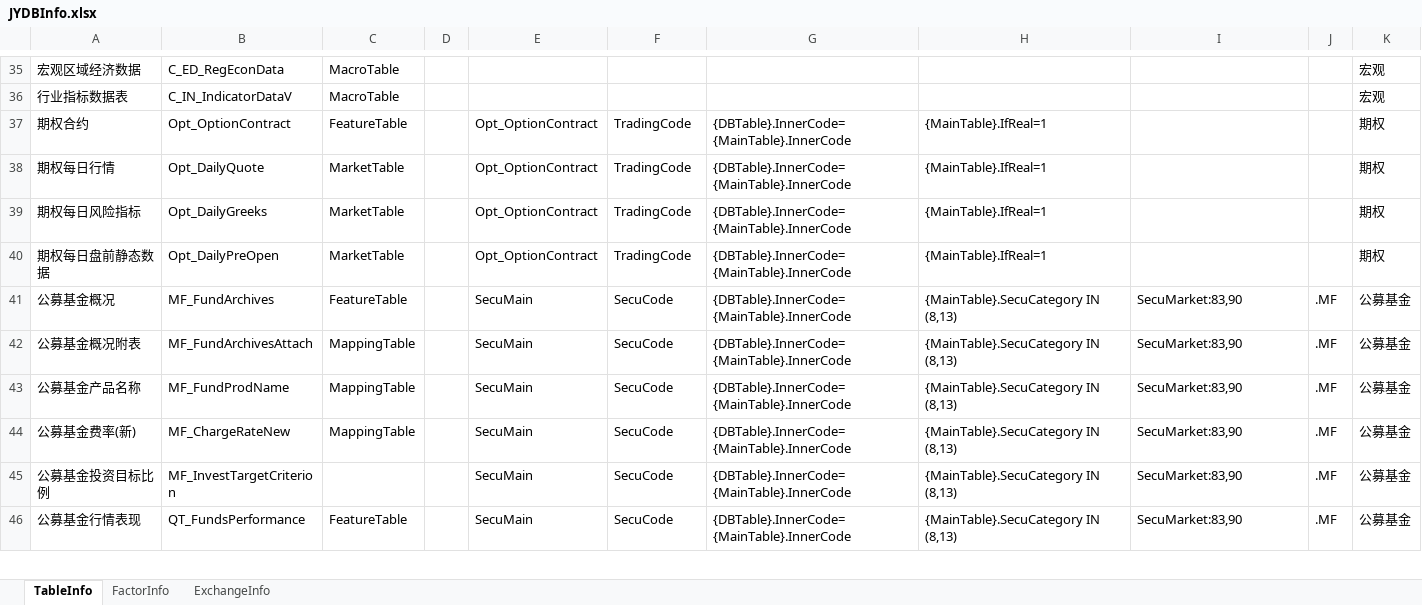
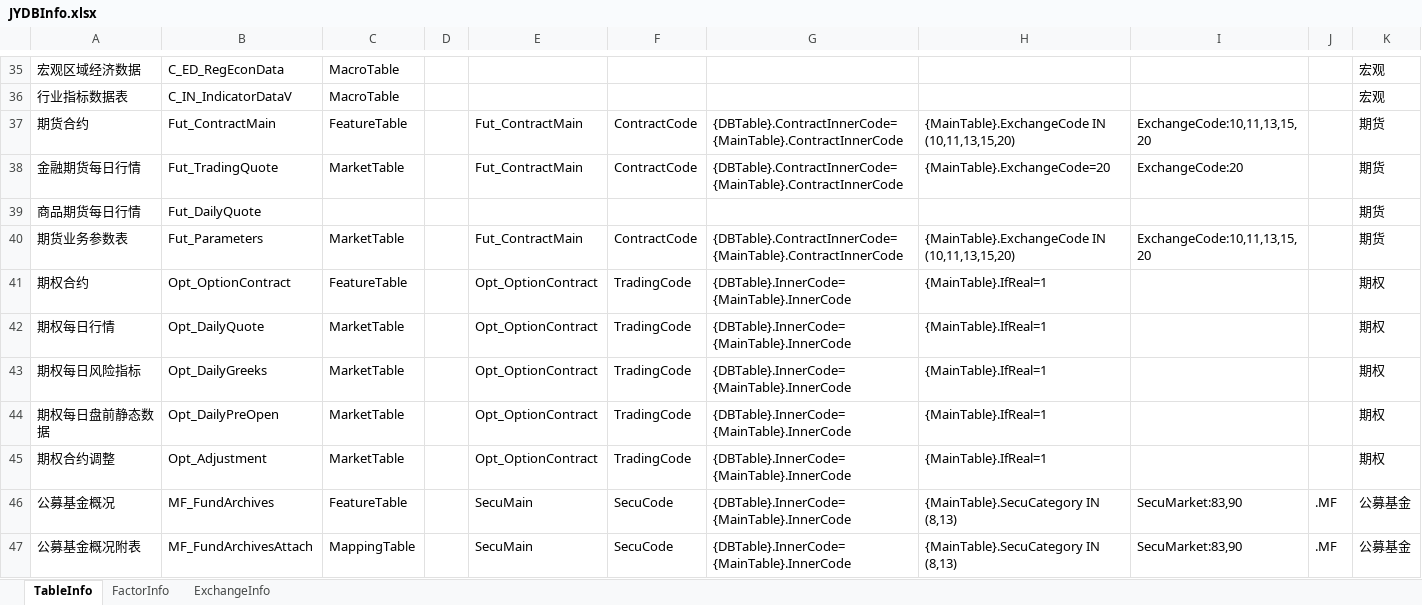
Before and after one commit to sn0wfree/QuantStudio, an Excel workbook: QuantStudio/Resource/JYDBInfo.xlsx, sheet TableInfo, drawn as a sheet; only a part is shown, gaps mark what is left out; the shorter side is filled out with more unchanged rows; values as stored, in another font and other column widths than the file's, no borders; the diff names each change by its address in the sheet, - before the commit and + after, or states it on an @@ line.

```diff
--- a/QuantStudio/Resource/JYDBInfo.xlsx (sheet TableInfo)
+++ b/QuantStudio/Resource/JYDBInfo.xlsx (sheet TableInfo)
+row 37: 期货合约 | Fut_ContractMain | FeatureTable |  | Fut_ContractMain | ContractCode | {DBTable}.ContractInnerCode={MainTable}.ContractInnerCode | {MainTable}.ExchangeCode IN (10,11,13,15,20) | ExchangeCode:10,11,13,15,20 |  | 期货
+row 38: 金融期货每日行情 | Fut_TradingQuote | MarketTable |  | Fut_ContractMain | ContractCode | {DBTable}.ContractInnerCode={MainTable}.ContractInnerCode | {MainTable}.ExchangeCode=20 | ExchangeCode:20 |  | 期货
+row 39: 商品期货每日行情 | Fut_DailyQuote |  |  |  |  |  |  |  |  | 期货
+row 40: 期货业务参数表 | Fut_Parameters | MarketTable |  | Fut_ContractMain | ContractCode | {DBTable}.ContractInnerCode={MainTable}.ContractInnerCode | {MainTable}.ExchangeCode IN (10,11,13,15,20) | ExchangeCode:10,11,13,15,20 |  | 期货
+row 45: 期权合约调整 | Opt_Adjustment | MarketTable |  | Opt_OptionContract | TradingCode | {DBTable}.InnerCode={MainTable}.InnerCode | {MainTable}.IfReal=1 |  |  | 期权
```
Also changed, not shown: sheet FactorInfo, sheet ExchangeInfo.
